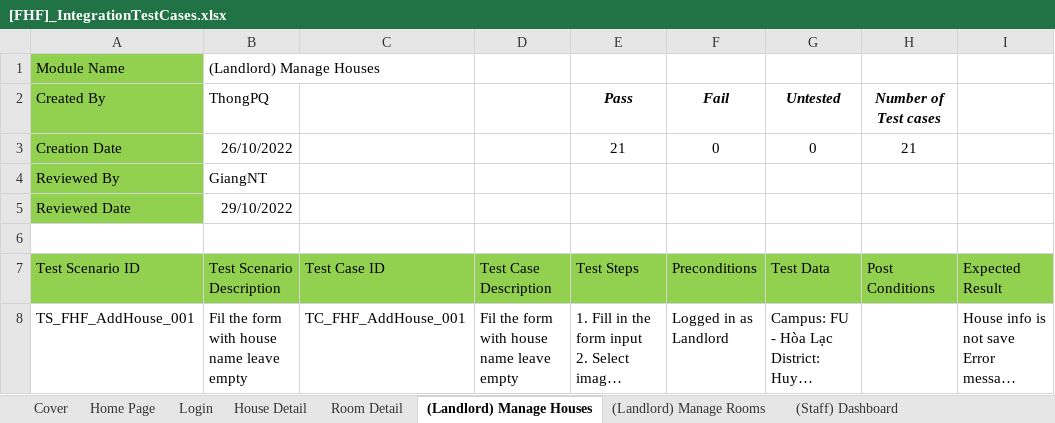
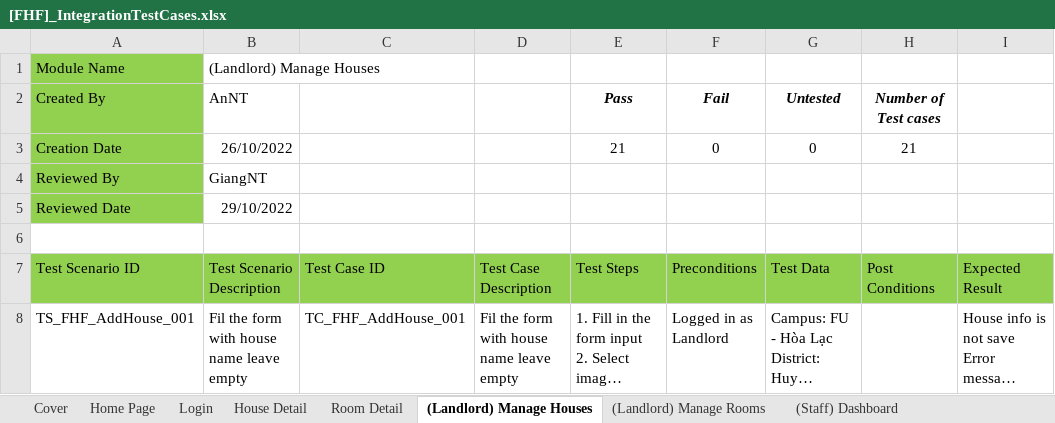
Before and after one commit to nguyenthegiang/fu-house-finder, an Excel workbook: Documentation/[FHF]_IntegrationTestCases.xlsx, sheet (Landlord) Manage Houses, drawn as a sheet; only a part is shown; long unchanged cells end in …; values as stored, in another font and other column widths than the file's, no borders; the diff names each change by its address in the sheet, - before the commit and + after, or states it on an @@ line.

Commit message:
[Document] Review Integration test

```diff
--- a/Documentation/[FHF]_IntegrationTestCases.xlsx (sheet (Landlord) Manage Houses)
+++ b/Documentation/[FHF]_IntegrationTestCases.xlsx (sheet (Landlord) Manage Houses)
-B2 (Test Scenario Description): ThongPQ
+B2 (Test Scenario Description): AnNT
```
Also changed, not shown: sheet Login, sheet (Landlord) Manage Rooms, formulas that keep their value.
